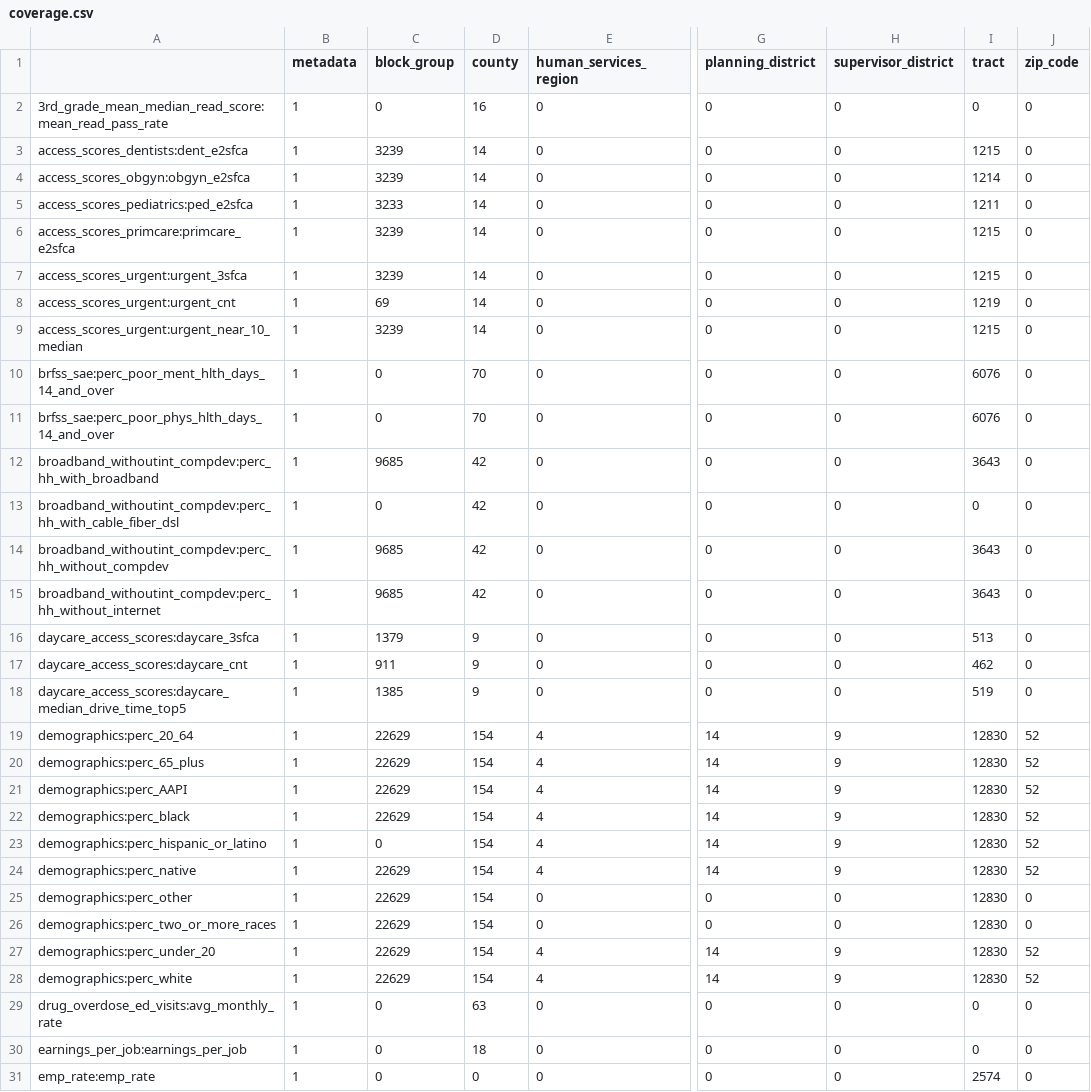
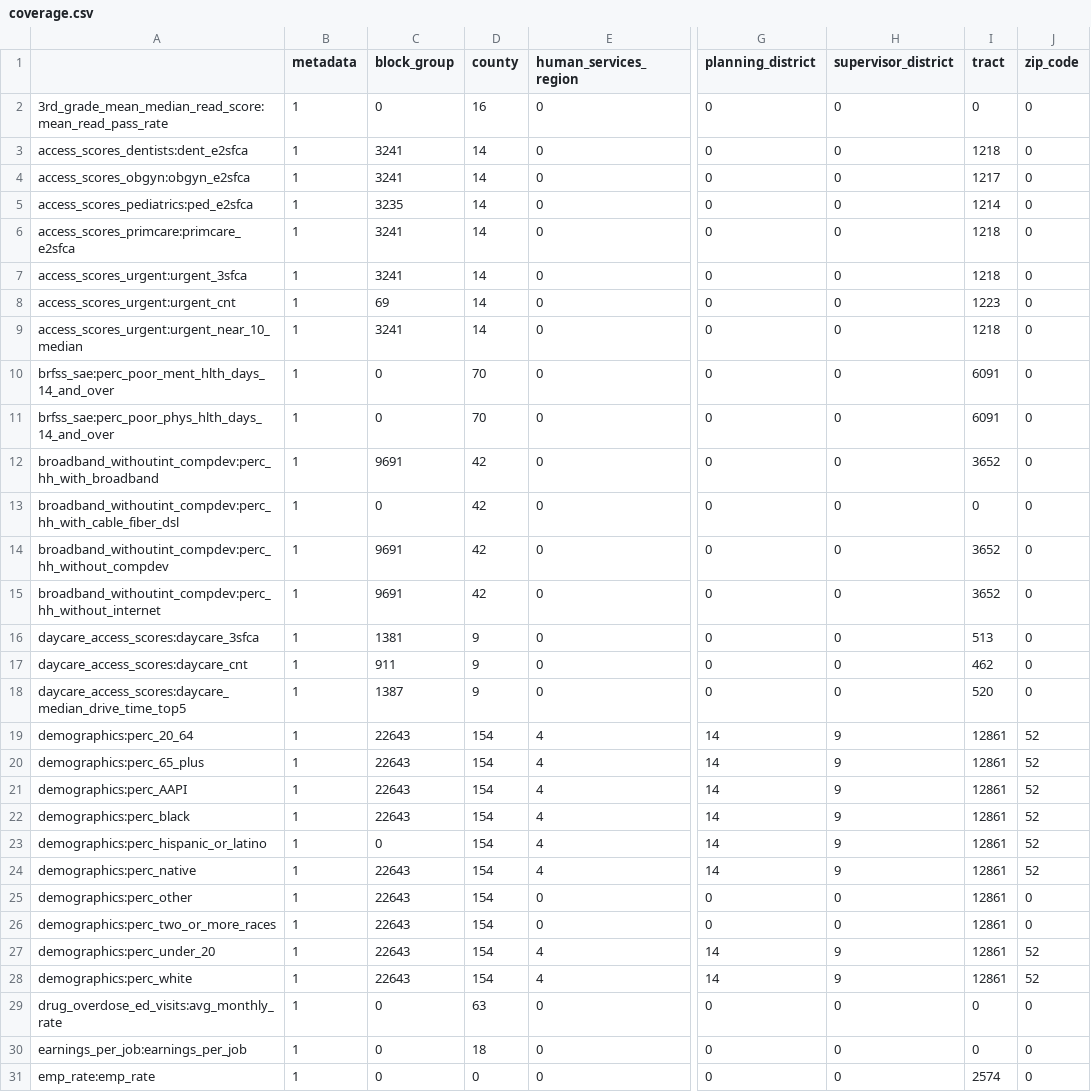
Before and after one commit to uva-bi-sdad/capital_region, a CSV file: docs/data/coverage.csv, drawn as a sheet; only a part is shown, gaps mark what is left out; the diff covers the shown part only; the diff names each change by its address in the sheet, - before the commit and + after, or states it on an @@ line.

Commit message:
adds 2020 regions

```diff
--- a/docs/data/coverage.csv
+++ b/docs/data/coverage.csv
-C3:C4 (block_group): 3239
+C3:C4 (block_group): 3241
-I3 (tract): 1215
+I3 (tract): 1218
-I4 (tract): 1214
+I4 (tract): 1217
-C5 (block_group): 3233
+C5 (block_group): 3235
-I5 (tract): 1211
+I5 (tract): 1214
-C6:C7 (block_group): 3239
+C6:C7 (block_group): 3241
-I6:I7 (tract): 1215
+I6:I7 (tract): 1218
-I8 (tract): 1219
+I8 (tract): 1223
-C9 (block_group): 3239
+C9 (block_group): 3241
-I9 (tract): 1215
+I9 (tract): 1218
-I10:I11 (tract): 6076
+I10:I11 (tract): 6091
-C12 (block_group): 9685
+C12 (block_group): 9691
-I12 (tract): 3643
+I12 (tract): 3652
-C14:C15 (block_group): 9685
+C14:C15 (block_group): 9691
-I14:I15 (tract): 3643
+I14:I15 (tract): 3652
-C16 (block_group): 1379
+C16 (block_group): 1381
-C18 (block_group): 1385
+C18 (block_group): 1387
-I18 (tract): 519
+I18 (tract): 520
-C19:C22 (block_group): 22629
+C19:C22 (block_group): 22643
-I19:I28 (tract): 12830
+I19:I28 (tract): 12861
-C24:C28 (block_group): 22629
+C24:C28 (block_group): 22643
```
Also changed, not shown: 60 edited cells elsewhere in this file, 9 other files.
